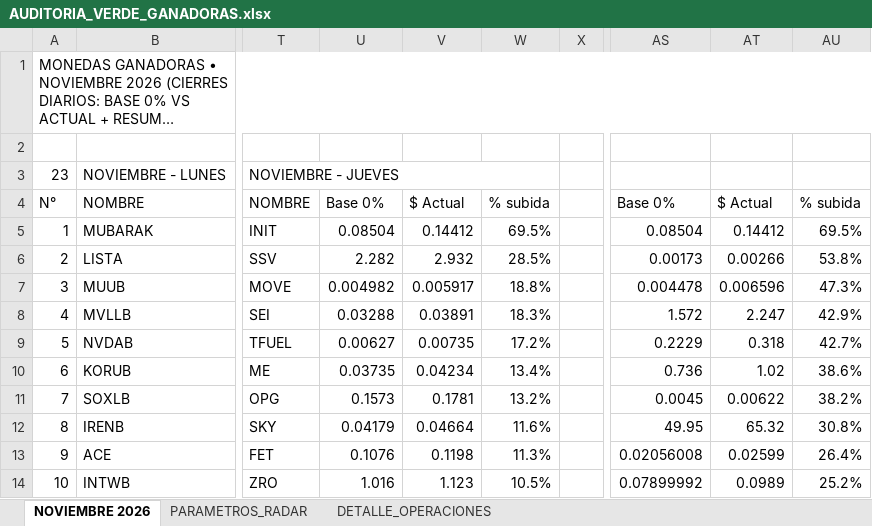
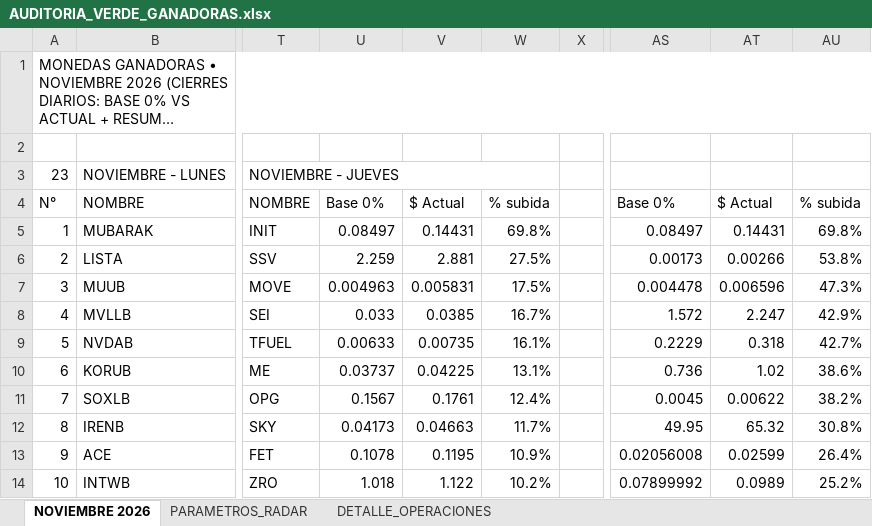
Before and after one commit to kjanoto-coder/panel-cripto, an Excel workbook: AUDITORIA_VERDE_GANADORAS.xlsx, sheet NOVIEMBRE 2026, drawn as a sheet; only a part is shown, gaps mark what is left out; long unchanged cells end in …; values as stored, in another font and other column widths than the file's, no cell formats; the diff covers the shown part only; the diff names each change by its address in the sheet, - before the commit and + after, or states it on an @@ line.

```diff
--- a/AUDITORIA_VERDE_GANADORAS.xlsx (sheet NOVIEMBRE 2026)
+++ b/AUDITORIA_VERDE_GANADORAS.xlsx (sheet NOVIEMBRE 2026)
-U5: 0.08504
+U5: 0.08497
-V5: 0.14412
+V5: 0.14431
-W5: 69.5%
+W5: 69.8%
-AS5: 0.08504
+AS5: 0.08497
-AT5: 0.14412
+AT5: 0.14431
-AU5: 69.5%
+AU5: 69.8%
-U6: 2.282
+U6: 2.259
-V6: 2.932
+V6: 2.881
-W6: 28.5%
+W6: 27.5%
-U7: 0.004982
+U7: 0.004963
-V7: 0.005917
+V7: 0.005831
-W7: 18.8%
+W7: 17.5%
-U8: 0.03288
+U8: 0.033
-V8: 0.03891
+V8: 0.0385
-W8: 18.3%
+W8: 16.7%
-U9: 0.00627
+U9: 0.00633
-W9: 17.2%
+W9: 16.1%
-U10: 0.03735
+U10: 0.03737
-V10: 0.04234
+V10: 0.04225
-W10: 13.4%
+W10: 13.1%
-U11: 0.1573
+U11: 0.1567
-V11: 0.1781
+V11: 0.1761
-W11: 13.2%
+W11: 12.4%
-U12: 0.04179
+U12: 0.04173
-V12: 0.04664
+V12: 0.04663
-W12: 11.6%
+W12: 11.7%
-U13: 0.1076
+U13: 0.1078
-V13: 0.1198
+V13: 0.1195
-W13: 11.3%
+W13: 10.9%
-U14: 1.016
+U14: 1.018
-V14: 1.123
+V14: 1.122
-W14: 10.5%
+W14: 10.2%
```
Also changed, not shown: 49 edited cells elsewhere in this sheet, sheet DETALLE_OPERACIONES, sheet PARAMETROS_RADAR, cell formats, 1 other file.
